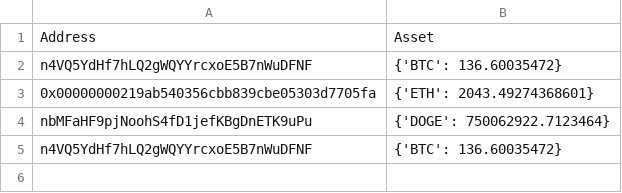
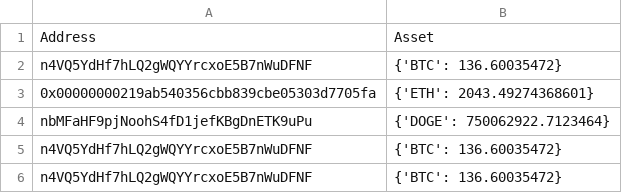
Before and after one commit to Aqui1983/Wallet-Collector-Financial-app-Project-1, a CSV file: database.csv, drawn as a sheet.

```diff
--- a/database.csv
+++ b/database.csv
@@ -5 +5,2 @@ nbMFaHF9pjNoohS4fD1jefKBgDnETK9uPu,{'DOGE': 750062922.7123464}
 n4VQ5YdHf7hLQ2gWQYYrcxoE5B7nWuDFNF,{'BTC': 136.60035472}
+n4VQ5YdHf7hLQ2gWQYYrcxoE5B7nWuDFNF,{'BTC': 136.60035472}
```
Also changed, not shown: 1 other file.
